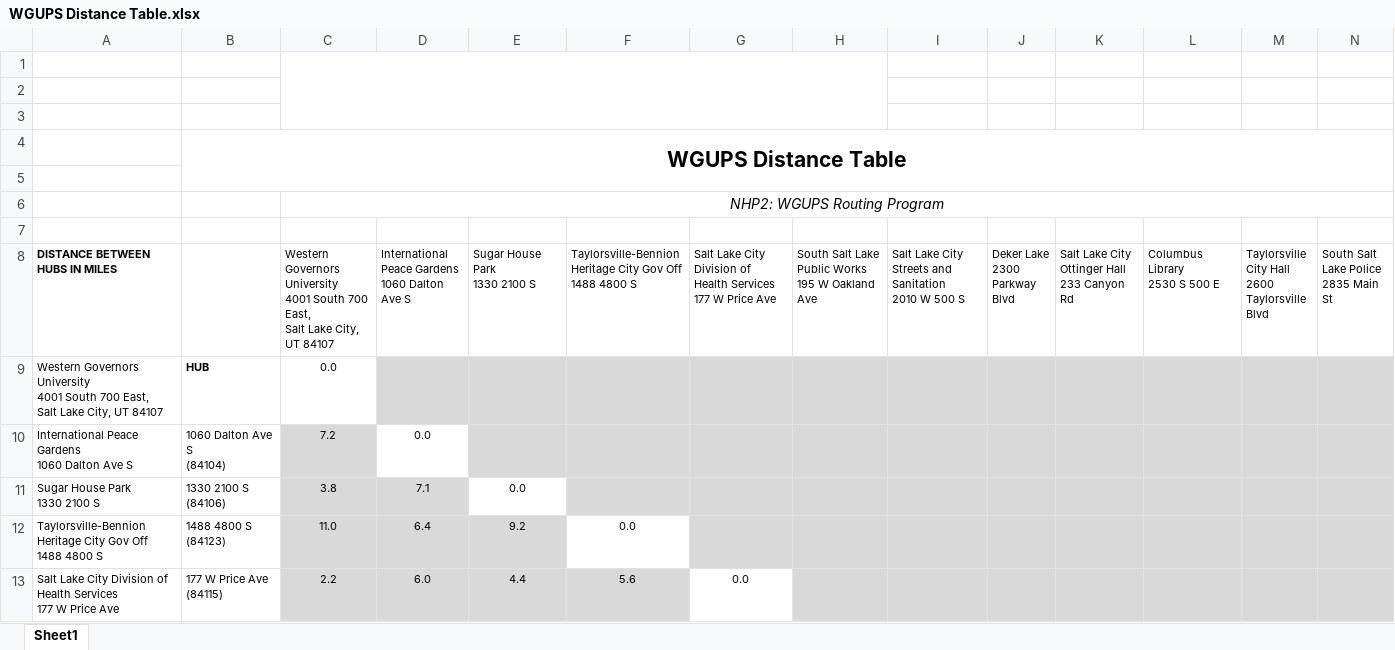
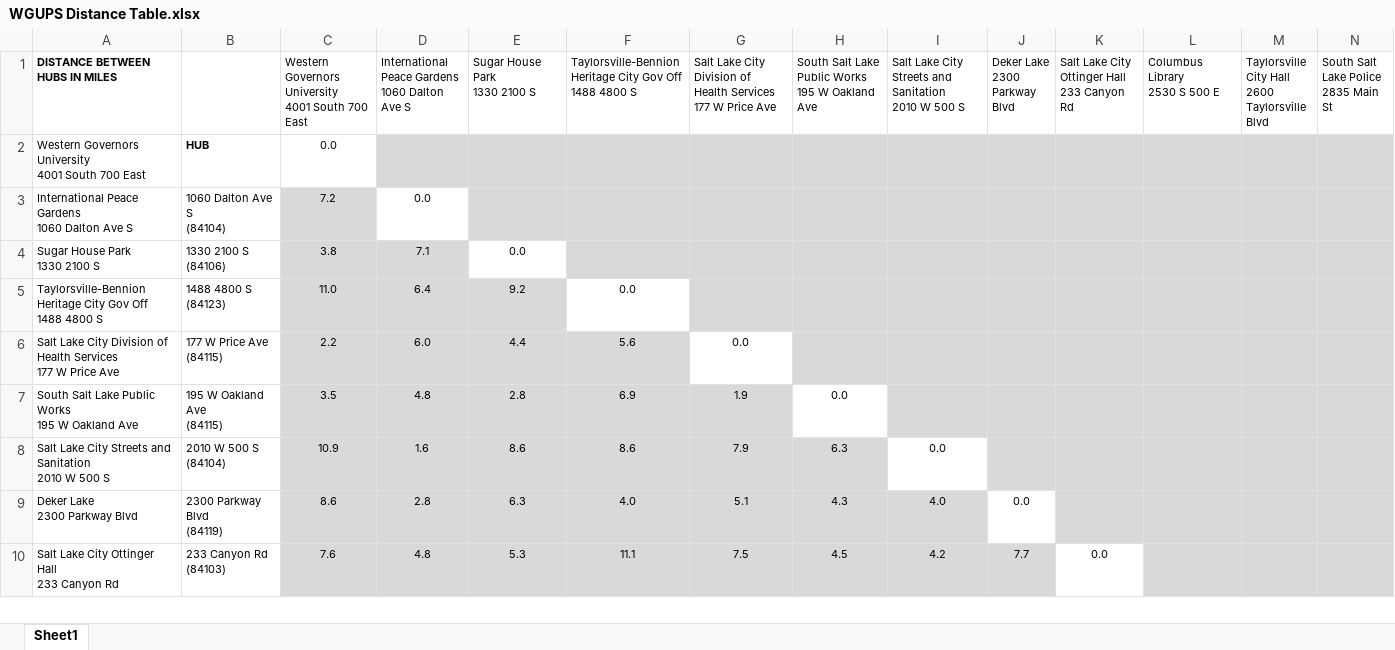
Before and after one commit to BenjaBelnap/C950, an Excel workbook: WGUPS Distance Table.xlsx, sheet Sheet1, drawn as a sheet; only a part is shown; the shorter side is filled out with more unchanged rows; values as stored, in another font and other column widths than the file's, no borders; charts and pictures not drawn; removed rows and columns are numbered as before the commit, all else as after; rows hold the shown columns only; ↵ is a line break in a cell; the diff names each change by its address in the sheet, - before the commit and + after, or states it on an @@ line.

Commit message:
Added import for the distance table

```diff
--- a/WGUPS Distance Table.xlsx (sheet Sheet1)
+++ b/WGUPS Distance Table.xlsx (sheet Sheet1)
-row 1: (empty)
-row 2: (empty)
-row 3: (empty)
-row 4:  | WGUPS Distance Table
-row 5: (empty)
-row 6:  |  | NHP2: WGUPS Routing Program
-row 7: (empty)
-C1: …South 700 East, ↵ Salt Lake City, UT 84107
+C1: …South 700 East
-A2 (DISTANCE BETWEEN HUBS IN MILES): …South 700 East, ↵ Salt Lake City, UT 84107
+A2 (DISTANCE BETWEEN HUBS IN MILES): …South 700 East
```
Also changed, not shown: charts or pictures, 3 other files.
